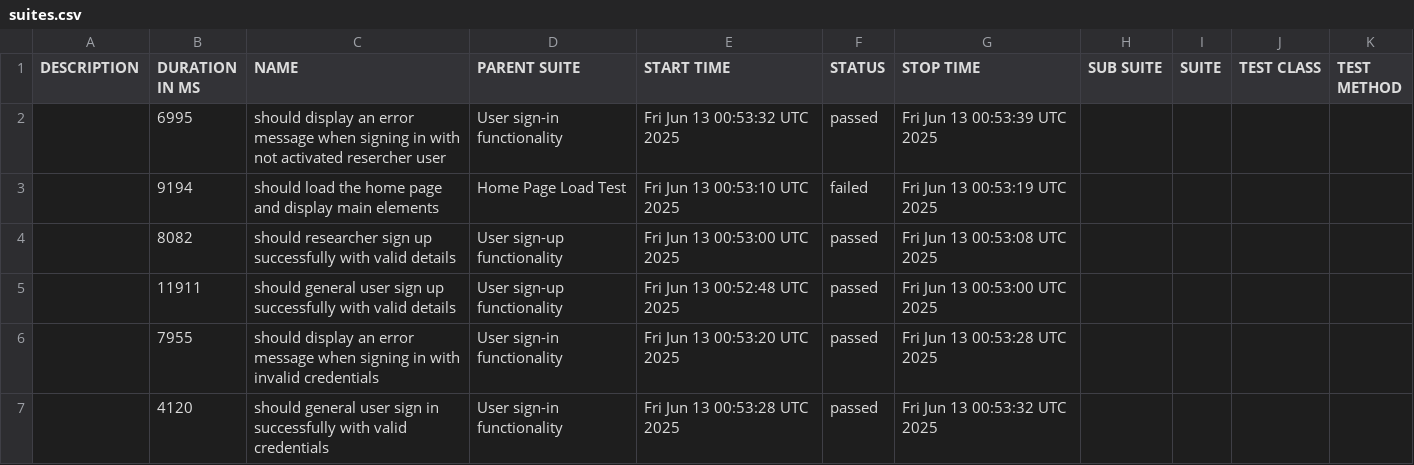
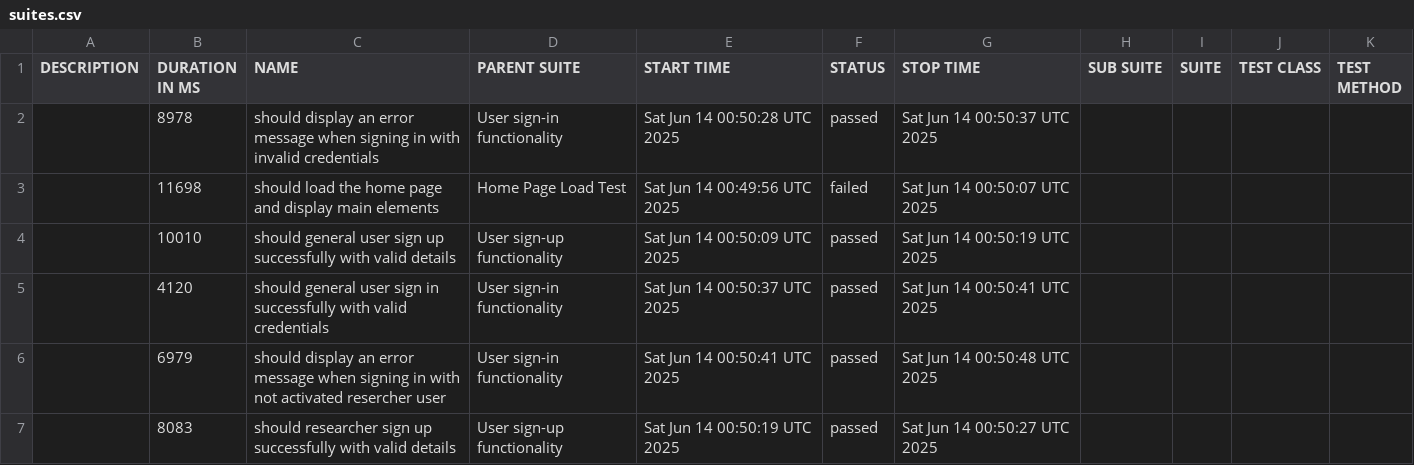
Before and after one commit to udanawetthasinghe/dis, a CSV file: data/suites.csv, drawn as a sheet.

```diff
--- a/data/suites.csv
+++ b/data/suites.csv
@@ -1,7 +1,7 @@
 "DESCRIPTION","DURATION IN MS","NAME","PARENT SUITE","START TIME","STATUS","STOP TIME","SUB SUITE","SUITE","TEST CLASS","TEST METHOD"
-"","6995","should display an error message when signing in with not activated resercher user","User sign-in functionality","Fri Jun 13 00:53:32 UTC 2025","passed","Fri Jun 13 00:53:39 UTC 2025","","","",""
-"","9194","should load the home page and display main elements","Home Page Load Test","Fri Jun 13 00:53:10 UTC 2025","failed","Fri Jun 13 00:53:19 UTC 2025","","","",""
-"","8082","should researcher sign up successfully with valid details","User sign-up functionality","Fri Jun 13 00:53:00 UTC 2025","passed","Fri Jun 13 00:53:08 UTC 2025","","","",""
-"","11911","should general user sign up successfully with valid details","User sign-up functionality","Fri Jun 13 00:52:48 UTC 2025","passed","Fri Jun 13 00:53:00 UTC 2025","","","",""
-"","7955","should display an error message when signing in with invalid credentials","User sign-in functionality","Fri Jun 13 00:53:20 UTC 2025","passed","Fri Jun 13 00:53:28 UTC 2025","","","",""
-"","4120","should general user sign in successfully with valid credentials","User sign-in functionality","Fri Jun 13 00:53:28 UTC 2025","passed","Fri Jun 13 00:53:32 UTC 2025","","","",""
+"","8978","should display an error message when signing in with invalid credentials","User sign-in functionality","Sat Jun 14 00:50:28 UTC 2025","passed","Sat Jun 14 00:50:37 UTC 2025","","","",""
+"","11698","should load the home page and display main elements","Home Page Load Test","Sat Jun 14 00:49:56 UTC 2025","failed","Sat Jun 14 00:50:07 UTC 2025","","","",""
+"","10010","should general user sign up successfully with valid details","User sign-up functionality","Sat Jun 14 00:50:09 UTC 2025","passed","Sat Jun 14 00:50:19 UTC 2025","","","",""
+"","4120","should general user sign in successfully with valid credentials","User sign-in functionality","Sat Jun 14 00:50:37 UTC 2025","passed","Sat Jun 14 00:50:41 UTC 2025","","","",""
+"","6979","should display an error message when signing in with not activated resercher user","User sign-in functionality","Sat Jun 14 00:50:41 UTC 2025","passed","Sat Jun 14 00:50:48 UTC 2025","","","",""
+"","8083","should researcher sign up successfully with valid details","User sign-up functionality","Sat Jun 14 00:50:19 UTC 2025","passed","Sat Jun 14 00:50:27 UTC 2025","","","",""
```
Also changed, not shown: 27 other files.
